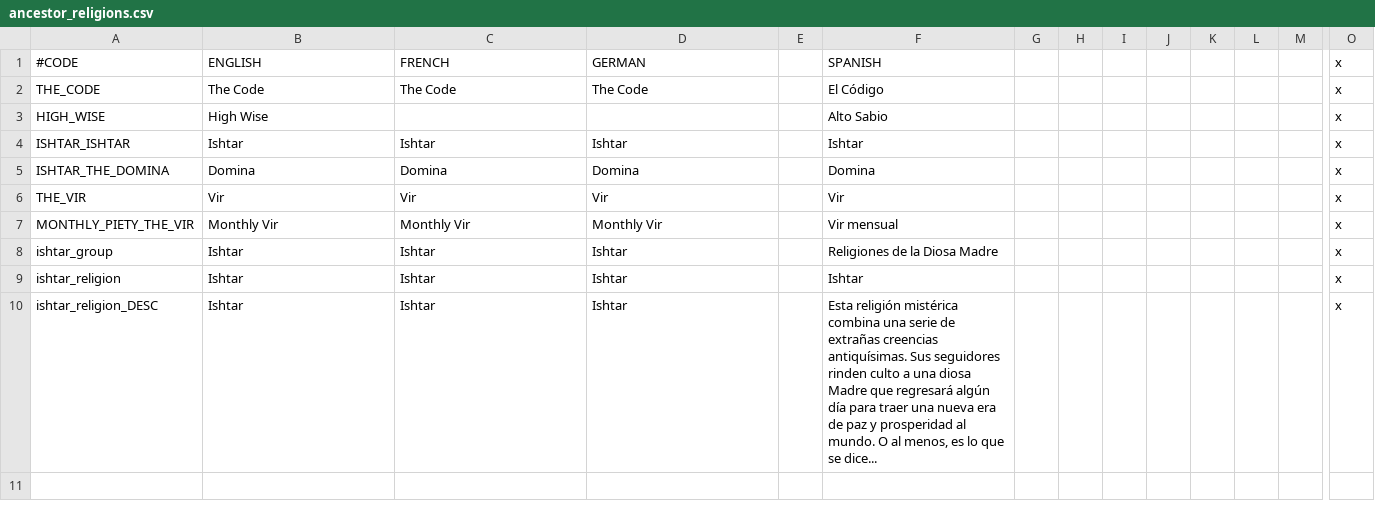
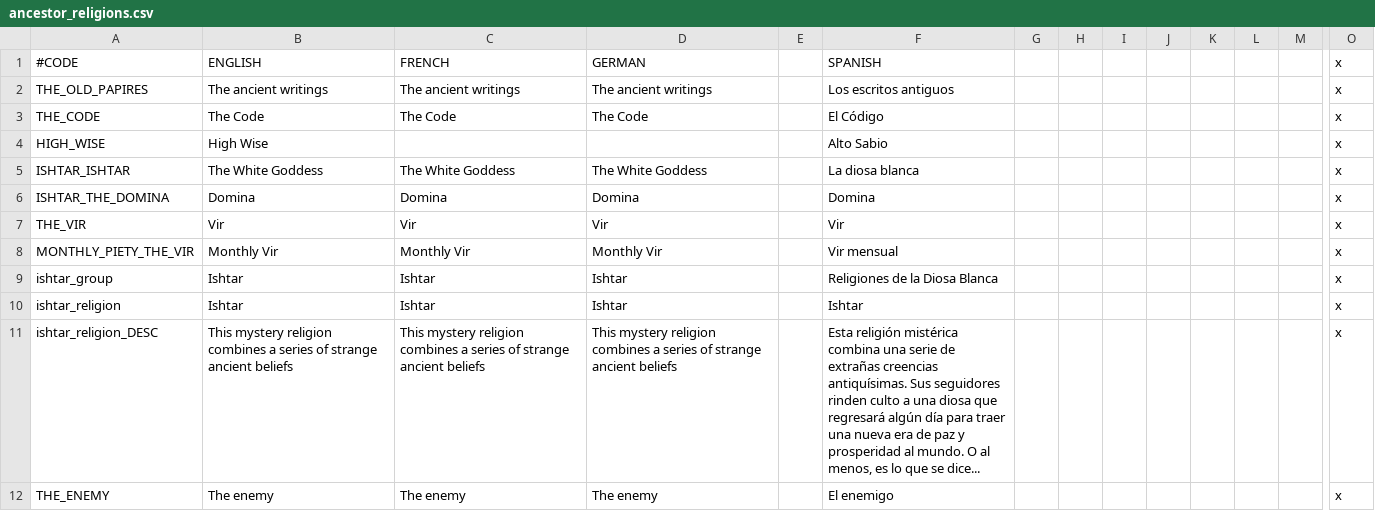
Before and after one commit to Maytok/ByakuganSharingan, a CSV file: localisation/ancestor_religions.csv, drawn as a sheet; only a part is shown, gaps mark what is left out; addresses are those after the commit; rows hold the shown columns only; the diff names each change by its address in the sheet, - before the commit and + after, or states it on an @@ line.

```diff
--- a/localisation/ancestor_religions.csv
+++ b/localisation/ancestor_religions.csv
+row 2: THE_OLD_PAPIRES | The ancient writings | The ancient writings | The ancient writings |  | Los escritos antiguos |  |  |  |  |  |  |  | x
-B5 (ENGLISH): Ishtar
+B5 (ENGLISH): The White Goddess
-C5 (FRENCH): Ishtar
+C5 (FRENCH): The White Goddess
-D5 (GERMAN): Ishtar
+D5 (GERMAN): The White Goddess
-F5 (SPANISH): Ishtar
+F5 (SPANISH): La diosa blanca
-F9 (SPANISH): Religiones de la Diosa Madre
+F9 (SPANISH): Religiones de la Diosa Blanca
-B11 (ENGLISH): Ishtar
+B11 (ENGLISH): This mystery religion combines a series of strange ancient beliefs
-C11 (FRENCH): Ishtar
+C11 (FRENCH): This mystery religion combines a series of strange ancient beliefs
-D11 (GERMAN): Ishtar
+D11 (GERMAN): This mystery religion combines a series of strange ancient beliefs
-F11 (SPANISH): …una diosa Madre que regresará…
+F11 (SPANISH): …una diosa que regresará…
+row 12: THE_ENEMY | The enemy | The enemy | The enemy |  | El enemigo |  |  |  |  |  |  |  | x
```
Also changed, not shown: localisation/ancestor_events.csv, localisation/ancestor_societies.csv, 26 other files.
